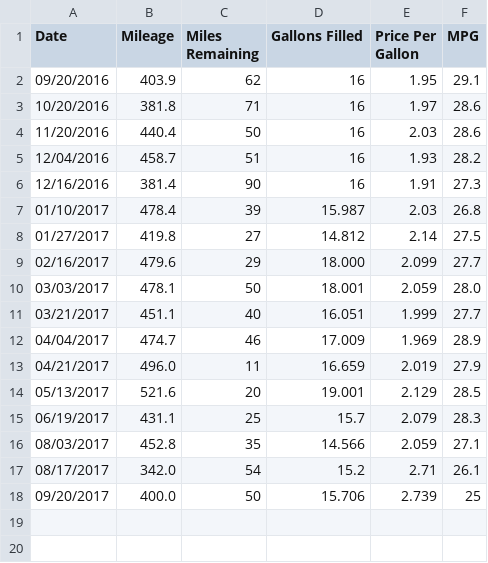
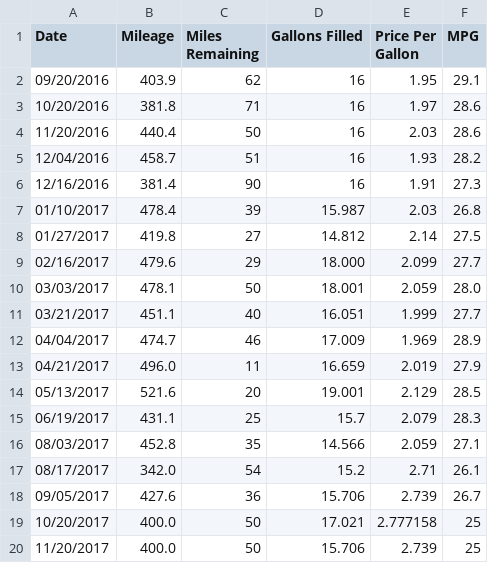
Before and after one commit to SIZMW/car-mileage-visualization, a TSV file: data.tsv, drawn as a sheet.

Commit message:
Added data for 09/05/2017.

```diff
--- a/data.tsv
+++ b/data.tsv
@@ -17,2 +17,4 @@ Date	Mileage	Miles Remaining	Gallons Filled	Price Per Gallon	MPG
 08/17/2017	342.0	54	15.2	2.71	26.1
-09/20/2017	400.0	50	15.706	2.739	25
+09/05/2017	427.6	36	15.706	2.739	26.7
+10/20/2017	400.0	50	17.021	2.777158	25
+11/20/2017	400.0	50	15.706	2.739	25
```
